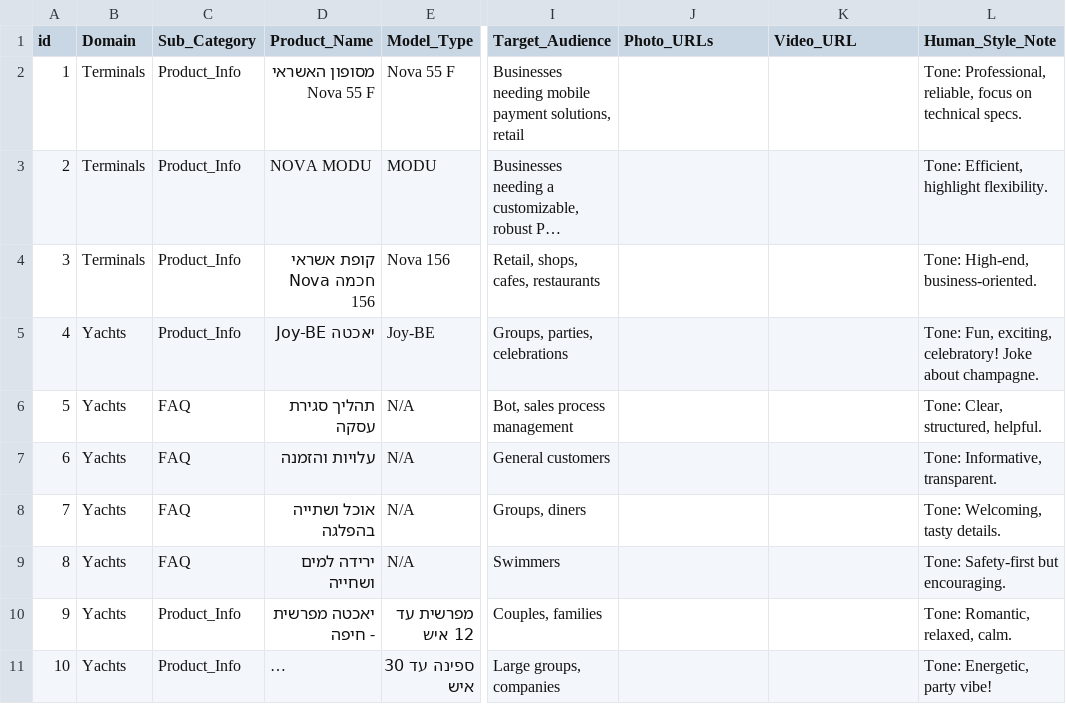
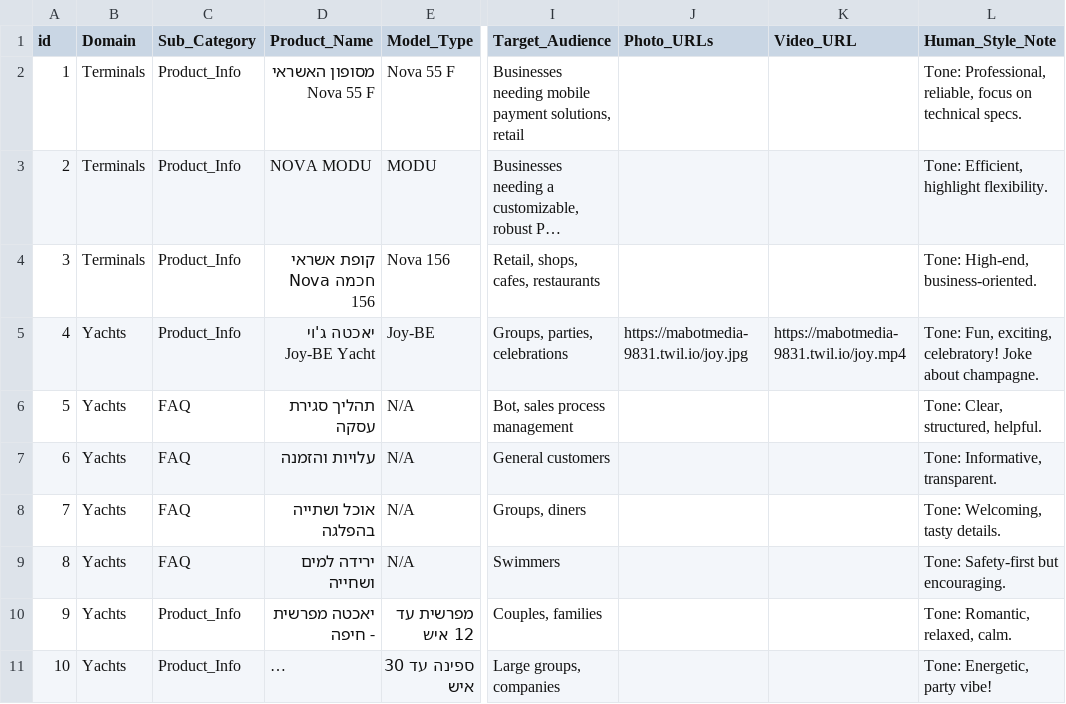
Before and after one commit to Leader153/Gemini_whatsUP, a CSV file: data/products_knowledge_base.csv, drawn as a sheet; only a part is shown, gaps mark what is left out; long unchanged cells end in …; the diff names each change by its address in the sheet, - before the commit and + after, or states it on an @@ line.

```diff
--- a/data/products_knowledge_base.csv
+++ b/data/products_knowledge_base.csv
-D5 (Product_Name): יאכטה Joy-BE
+D5 (Product_Name): יאכטה ג'וי Joy-BE Yacht
-J5 (Photo_URLs): (empty)
+J5 (Photo_URLs): https://mabotmedia-9831.twil.io/joy.jpg
-K5 (Video_URL): (empty)
+K5 (Video_URL): https://mabotmedia-9831.twil.io/joy.mp4
```
Also changed, not shown: 6 other files.
